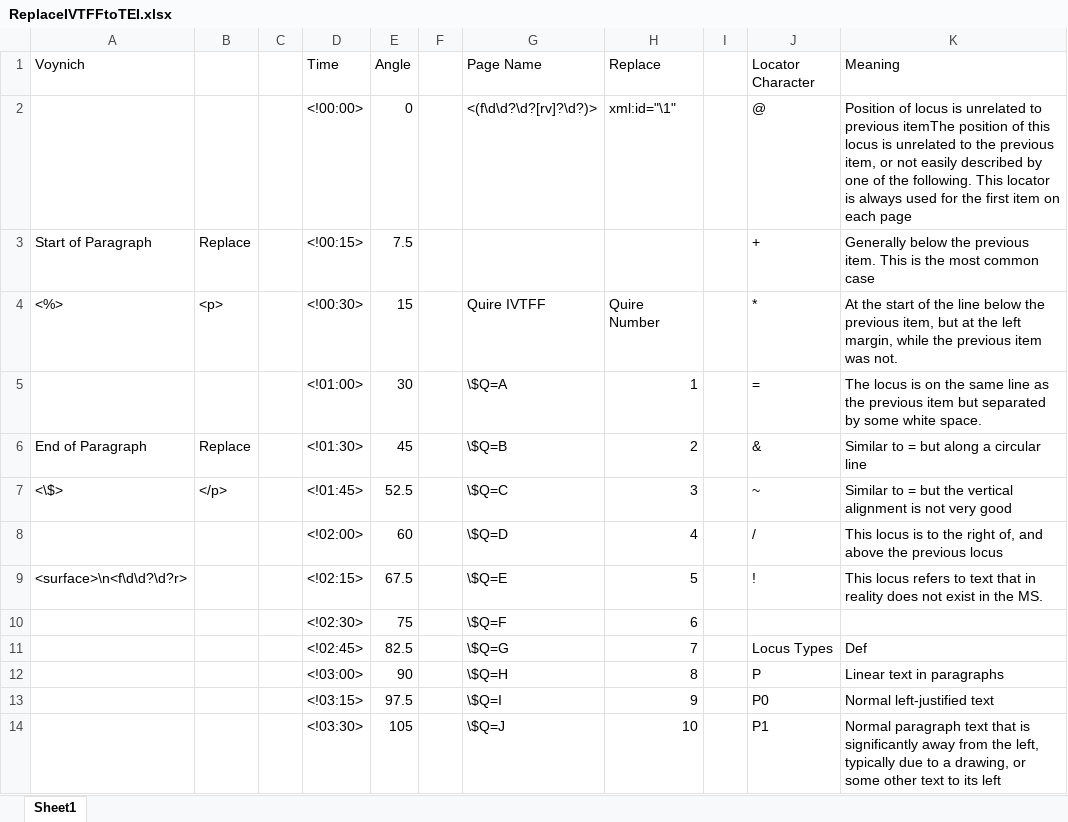
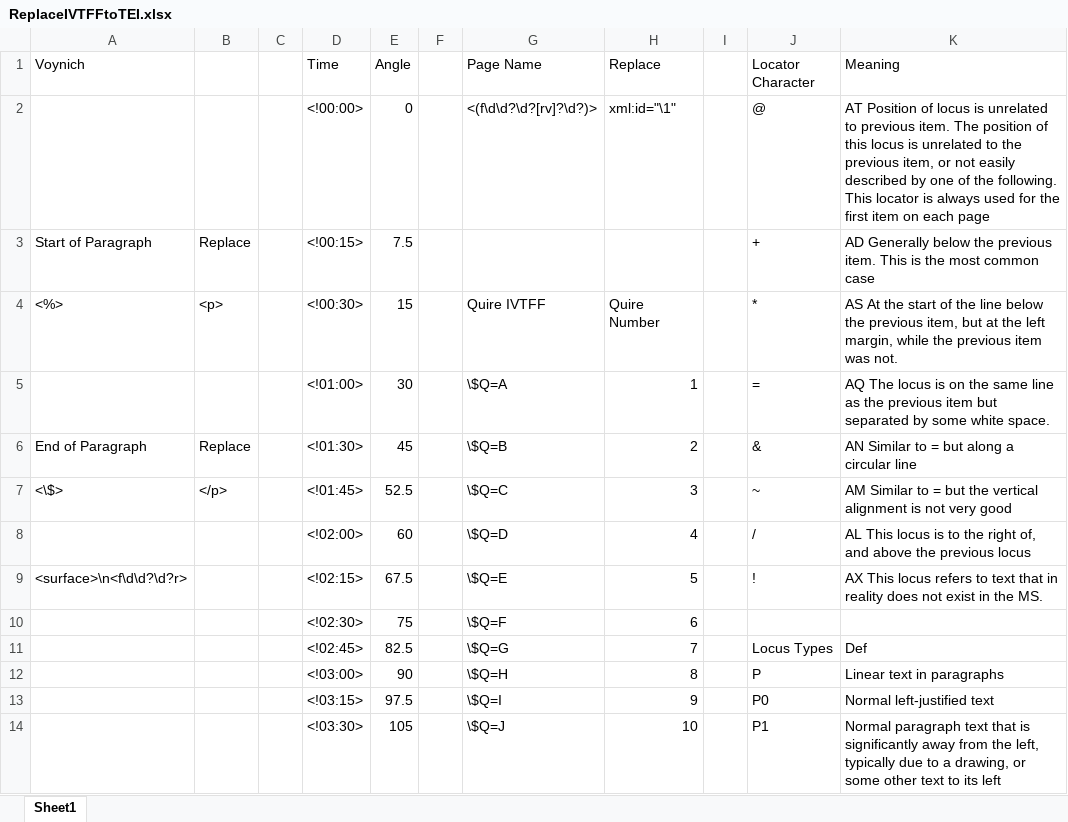
Before and after one commit to newtfire/voynichTEI, an Excel workbook: ReplaceIVTFFtoTEI.xlsx, sheet Sheet1, drawn as a sheet; only a part is shown; values as stored, in another font and other column widths than the file's, no borders; the diff covers the shown part only; the diff names each change by its address in the sheet, - before the commit and + after, or states it on an @@ line.

```diff
--- a/ReplaceIVTFFtoTEI.xlsx (sheet Sheet1)
+++ b/ReplaceIVTFFtoTEI.xlsx (sheet Sheet1)
-K2 (Meaning): Position of locus is unrelated to previous itemThe position of…
+K2 (Meaning): AT Position of locus is unrelated to previous item. The position of…
-K3 (Meaning): Generally below…
+K3 (Meaning): AD Generally below…
-K4 (Meaning): At the…
+K4 (Meaning): AS At the…
-K5 (Meaning): The locus…
+K5 (Meaning): AQ The locus…
-K6 (Meaning): Similar to = but along a circular line
+K6 (Meaning): AN Similar to = but along a circular line
-K7 (Meaning): Similar to…
+K7 (Meaning): AM Similar to…
-K8 (Meaning): This locus…
+K8 (Meaning): AL This locus…
-K9 (Meaning): This locus…
+K9 (Meaning): AX This locus…
```
Also changed, not shown: other rows of this sheet, 5 other files.
